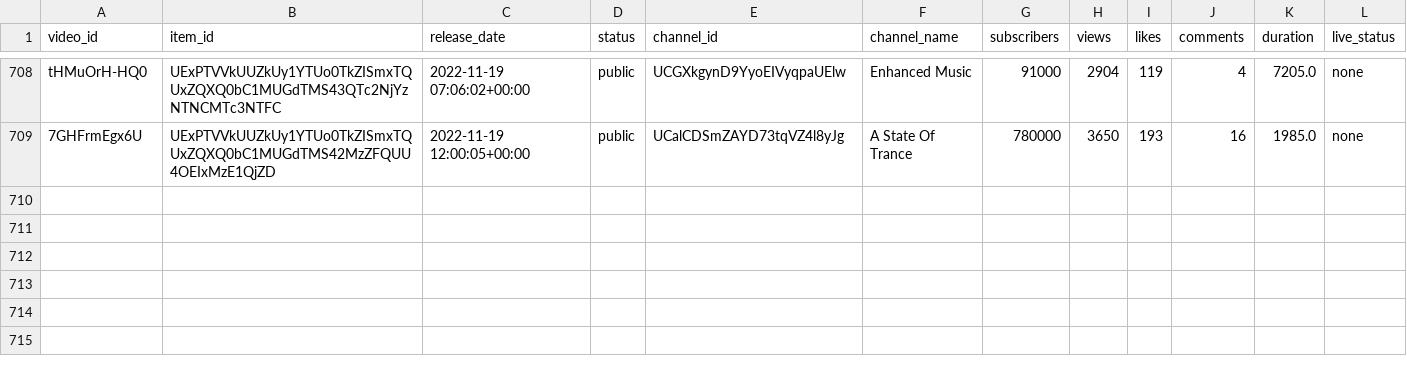
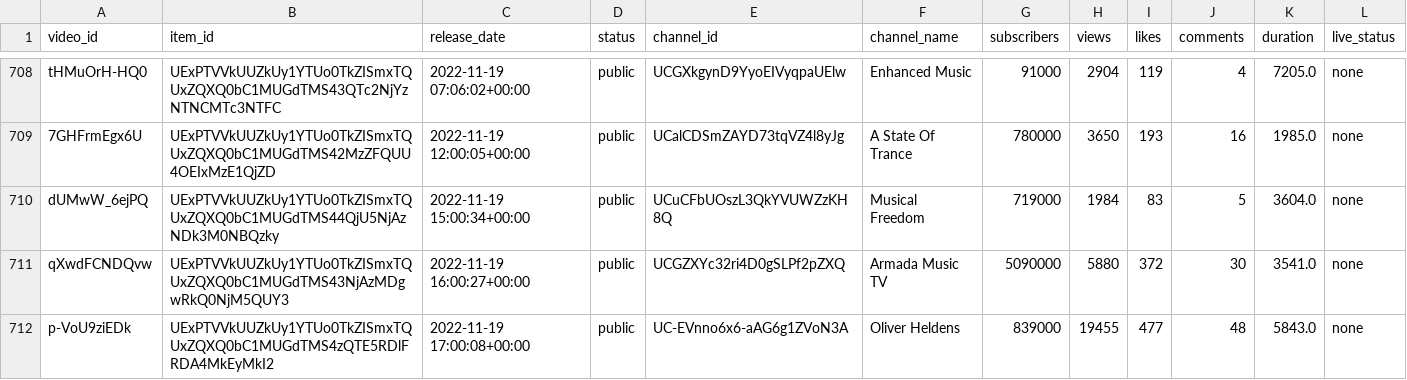
Before and after one commit to Dyl-M/auto_youtube_playlist, a CSV file: data/mix_history.csv, drawn as a sheet; only a part is shown, gaps mark what is left out; the diff names each change by its address in the sheet, - before the commit and + after, or states it on an @@ line.

```diff
--- a/data/mix_history.csv
+++ b/data/mix_history.csv
+row 710: dUMwW_6ejPQ | UExPTVVkUUZkUy1YTUo0TkZISmxTQUxZQXQ0bC1MUGdTMS44QjU5NjAzNDk3M0NBQzky | 2022-11-19 15:00:34+00:00 | public | UCuCFbUOszL3QkYVUWZzKH8Q | Musical Freedom | 719000 | 1984 | 83 | 5 | 3604.0 | none
+row 711: qXwdFCNDQvw | UExPTVVkUUZkUy1YTUo0TkZISmxTQUxZQXQ0bC1MUGdTMS43NjAzMDgwRkQ0NjM5QUY3 | 2022-11-19 16:00:27+00:00 | public | UCGZXYc32ri4D0gSLPf2pZXQ | Armada Music TV | 5090000 | 5880 | 372 | 30 | 3541.0 | none
+row 712: p-VoU9ziEDk | UExPTVVkUUZkUy1YTUo0TkZISmxTQUxZQXQ0bC1MUGdTMS4zQTE5RDlFRDA4MkEyMkI2 | 2022-11-19 17:00:08+00:00 | public | UC-EVnno6x6-aAG6g1ZVoN3A | Oliver Heldens | 839000 | 19455 | 477 | 48 | 5843.0 | none
```
Also changed, not shown: 2 other files.
